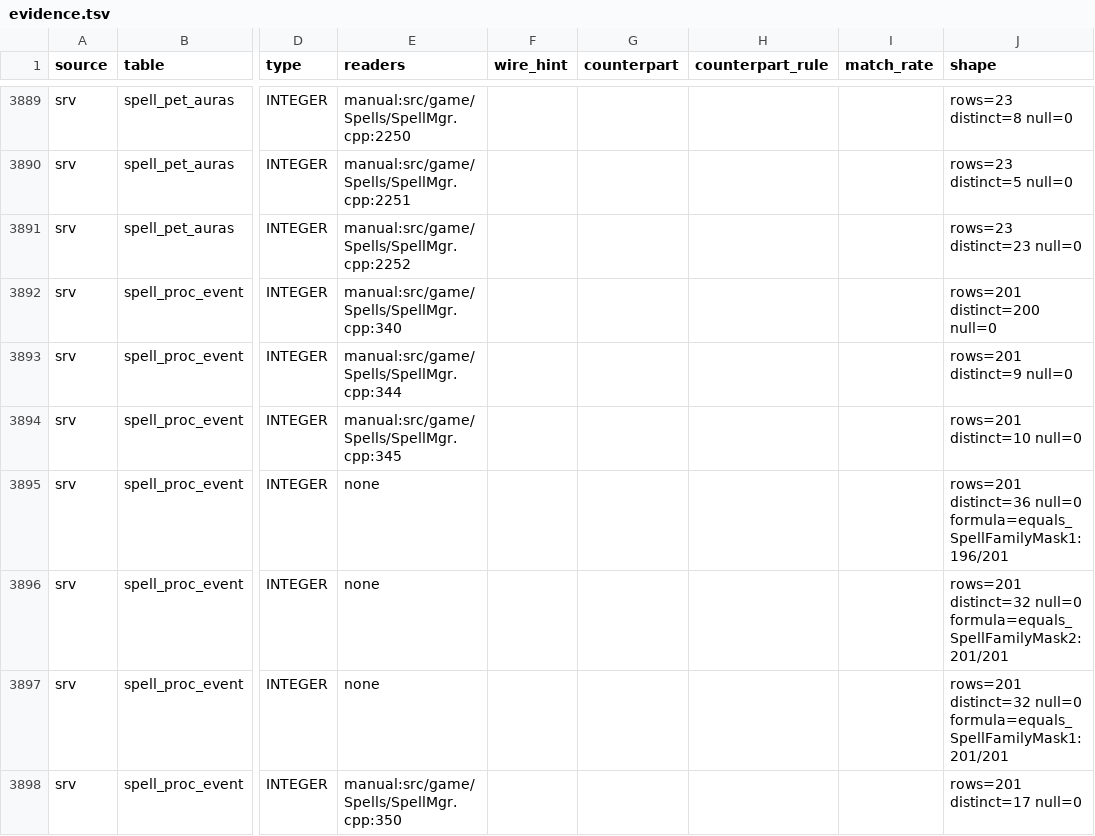
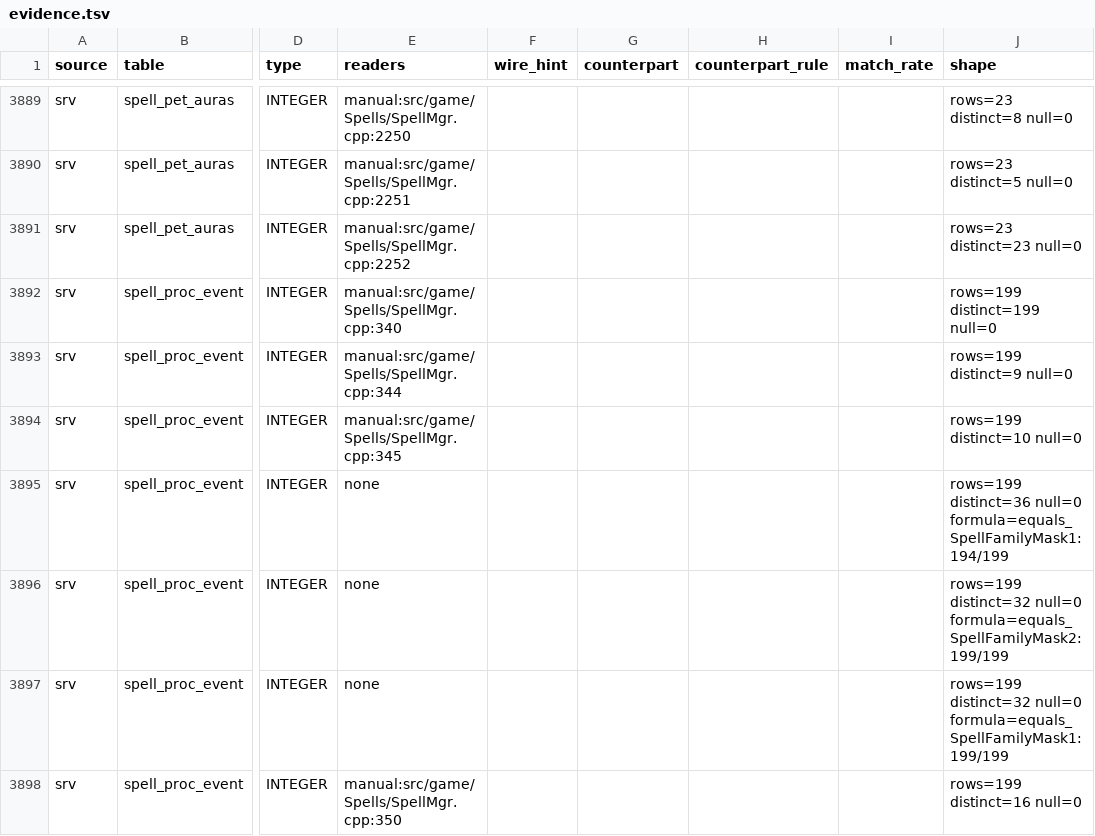
Before and after one commit to smangos-project/smangos, a TSV file: tools/database_tool/Spec/evidence.tsv, drawn as a sheet; only a part is shown, gaps mark what is left out; the diff covers the shown part only; the diff names each change by its address in the sheet, - before the commit and + after, or states it on an @@ line.

Commit message:
docs: regenerate spec evidence and gaps

```diff
--- a/tools/database_tool/Spec/evidence.tsv
+++ b/tools/database_tool/Spec/evidence.tsv
-J3892 (shape): rows=201 distinct=200 null=0
+J3892 (shape): rows=199 distinct=199 null=0
-J3893 (shape): rows=201 distinct=9 null=0
+J3893 (shape): rows=199 distinct=9 null=0
-J3894 (shape): rows=201 distinct=10 null=0
+J3894 (shape): rows=199 distinct=10 null=0
-J3895 (shape): rows=201 distinct=36 null=0 formula=equals_SpellFamilyMask1:196/201
+J3895 (shape): rows=199 distinct=36 null=0 formula=equals_SpellFamilyMask1:194/199
-J3896 (shape): rows=201 distinct=32 null=0 formula=equals_SpellFamilyMask2:201/201
+J3896 (shape): rows=199 distinct=32 null=0 formula=equals_SpellFamilyMask2:199/199
-J3897 (shape): rows=201 distinct=32 null=0 formula=equals_SpellFamilyMask1:201/201
+J3897 (shape): rows=199 distinct=32 null=0 formula=equals_SpellFamilyMask1:199/199
-J3898 (shape): rows=201 distinct=17 null=0
+J3898 (shape): rows=199 distinct=16 null=0
```
Also changed, not shown: 53 edited cells elsewhere in this file, tools/database_tool/Spec/gaps.tsv.
